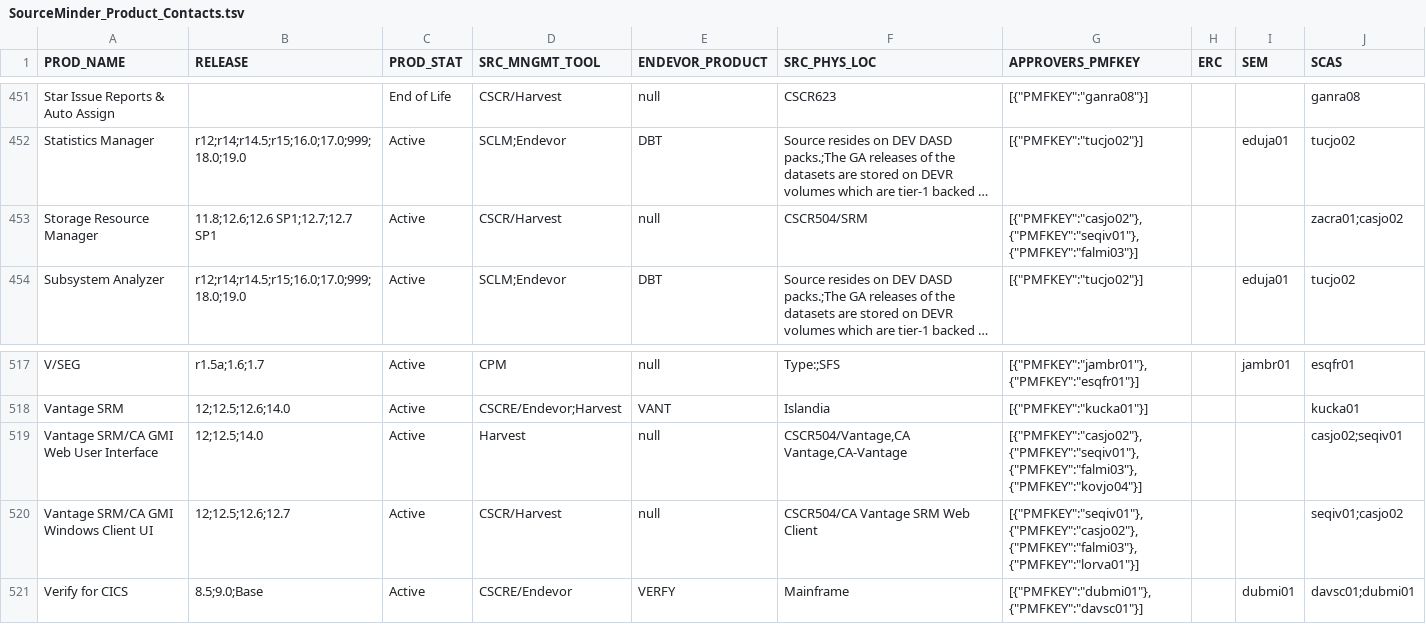
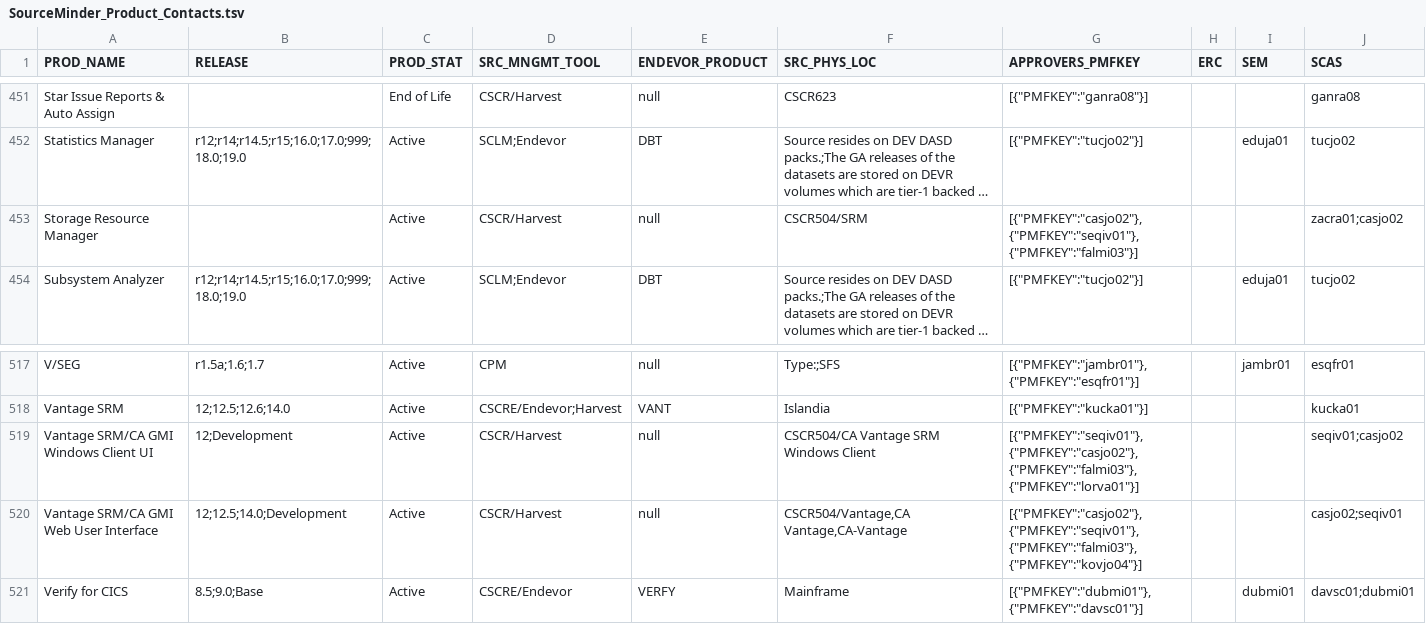
Before and after one commit to morjo02jm/SCM-Attestation-CAEndevor-LDAP, a TSV file: endevorrepldap/SourceMinder_Product_Contacts.tsv, drawn as a sheet; only a part is shown, gaps mark what is left out; long unchanged cells end in …; removed rows and columns are numbered as before the commit, all else as after; the diff names each change by its address in the sheet, - before the commit and + after, or states it on an @@ line.

```diff
--- a/endevorrepldap/SourceMinder_Product_Contacts.tsv
+++ b/endevorrepldap/SourceMinder_Product_Contacts.tsv
-B453 (RELEASE): 11.8;12.6;12.6 SP1;12.7;12.7 SP1
+B453 (RELEASE): (empty)
+row 519: Vantage SRM/CA GMI Windows Client UI | 12;Development | Active | CSCR/Harvest | null | CSCR504/CA Vantage SRM Windows Client | [{"PMFKEY":"seqiv01"},{"PMFKEY":"casjo02"},{"PMFKEY":"falmi03"},{"PMFKEY":"lorva01"}] |  |  | seqiv01;casjo02
-B520 (RELEASE): 12;12.5;14.0
+B520 (RELEASE): 12;12.5;14.0;Development
-D520 (SRC_MNGMT_TOOL): Harvest
+D520 (SRC_MNGMT_TOOL): CSCR/Harvest
-row 520: Vantage SRM/CA GMI Windows Client UI | 12;12.5;12.6;12.7 | Active | CSCR/Harvest | null | CSCR504/CA Vantage SRM Web Client | [{"PMFKEY":"seqiv01"},{"PMFKEY":"casjo02"},{"PMFKEY":"falmi03"},{"PMFKEY":"lorva01"}] |  |  | seqiv01;casjo02
```
Also changed, not shown: endevorrepldap/EndevorUsers.csv.
